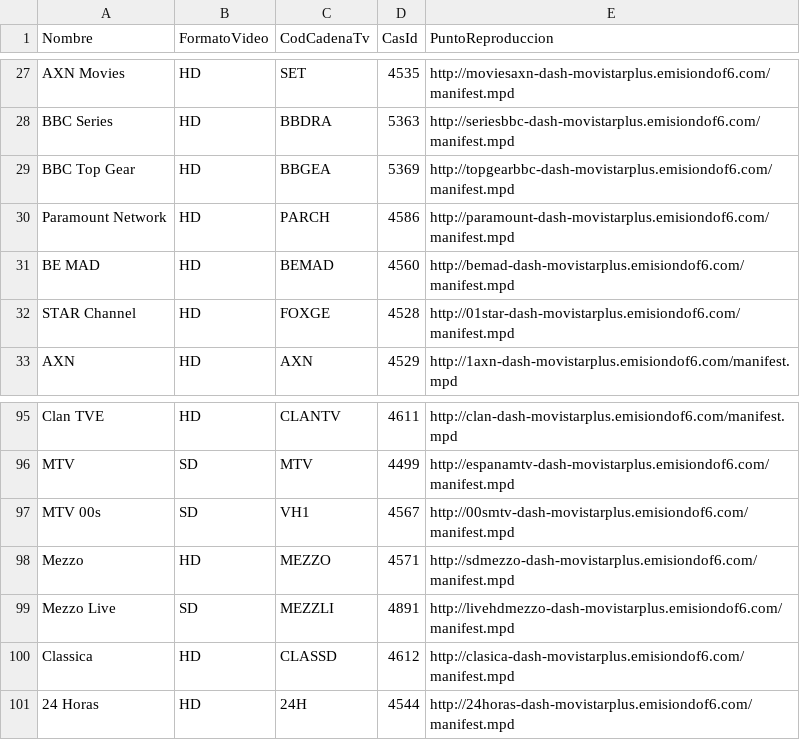
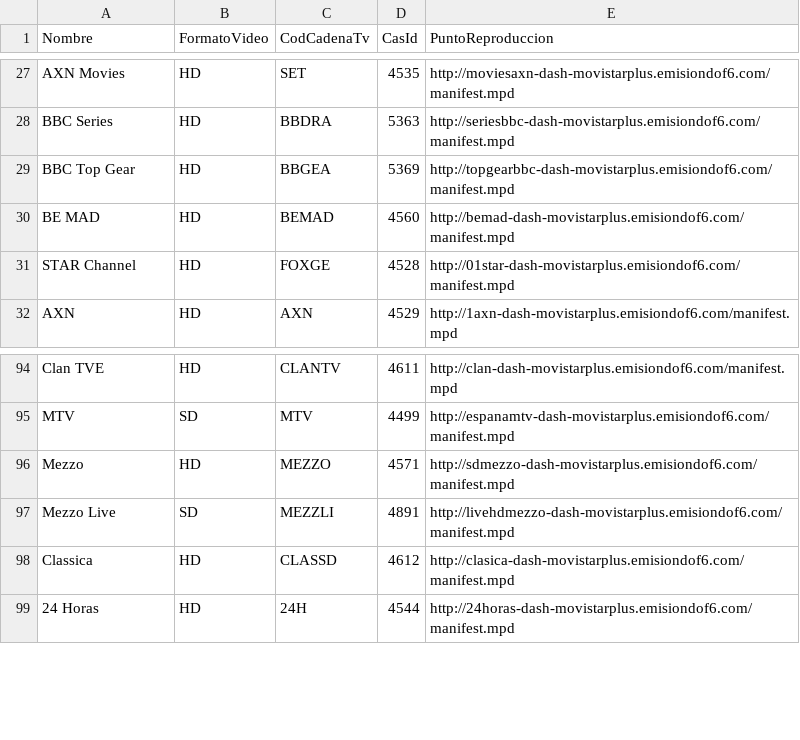
Before and after one commit to 1YZTOOAr/Mfeed, a CSV file: difusion.csv, drawn as a sheet; only a part is shown, gaps mark what is left out; the diff names each change by its address in the sheet, - before the commit and + after, or states it on an @@ line.

```diff
--- a/difusion.csv
+++ b/difusion.csv
-row 30: Paramount Network | HD | PARCH | 4586 | http://paramount-dash-movistarplus.emisiondof6.com/manifest.mpd
-row 97: MTV 00s | SD | VH1 | 4567 | http://00smtv-dash-movistarplus.emisiondof6.com/manifest.mpd
```
Also changed, not shown: ott.csv.
